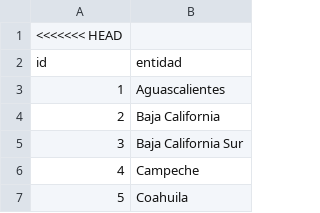
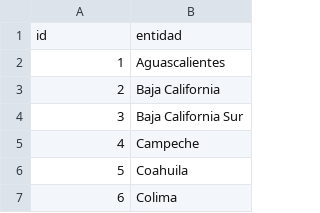
Before and after one commit to Walt9819/COVID_19Mobility, a CSV file: Data/entidades.csv, drawn as a sheet; only a part is shown; the shorter side is filled out with more unchanged rows; the diff names each change by its address in the sheet, - before the commit and + after, or states it on an @@ line.

Commit message:
Update data sources. Create heatmaps and PoV plots (added to Results)

```diff
--- a/Data/entidades.csv
+++ b/Data/entidades.csv
-row 1: <<<<<<< HEAD
```
Also changed, not shown: 4 other files.
